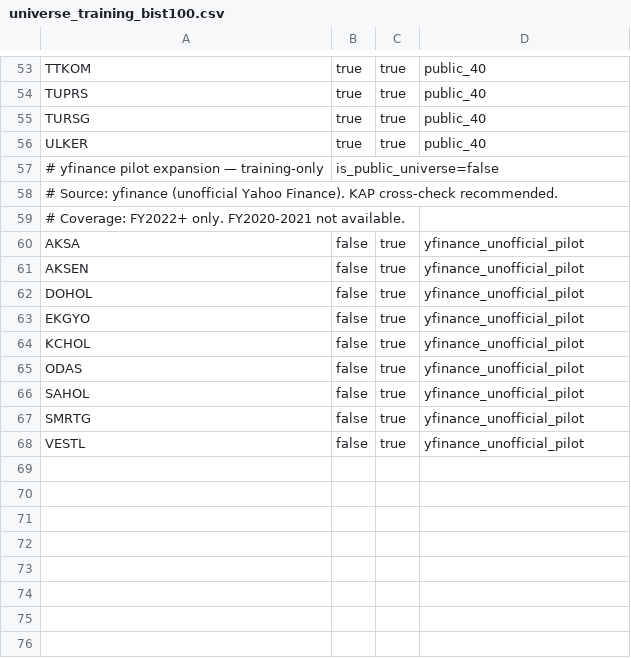
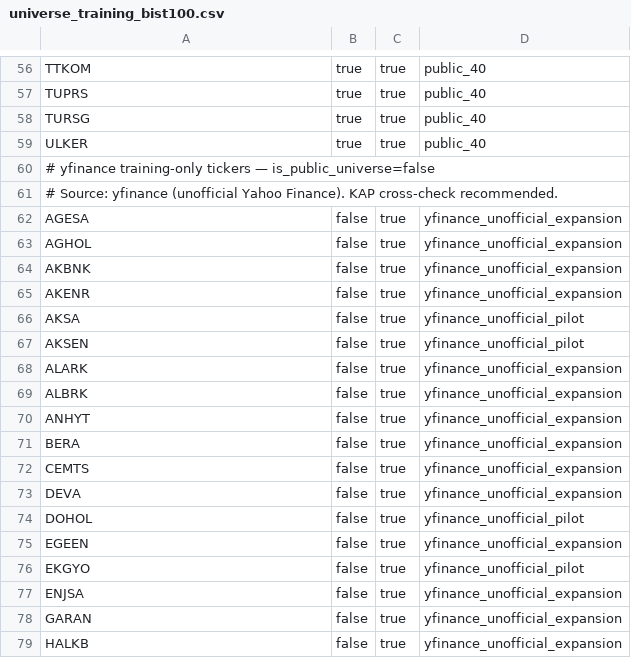
Before and after one commit to Salih04/capstone-financeIQ, a CSV file: data/config/universe_training_bist100.csv, drawn as a sheet; only a part is shown, gaps mark what is left out; the shorter side is filled out with more unchanged rows; the diff covers the shown part only.

```diff
--- a/data/config/universe_training_bist100.csv
+++ b/data/config/universe_training_bist100.csv
@@ -56,8 +59,21 @@ TURSG,true,true,public_40
 ULKER,true,true,public_40
-# yfinance pilot expansion — training-only, is_public_universe=false
+# yfinance training-only tickers — is_public_universe=false
 # Source: yfinance (unofficial Yahoo Finance). KAP cross-check recommended.
-# Coverage: FY2022+ only. FY2020-2021 not available.
+AGESA,false,true,yfinance_unofficial_expansion
+AGHOL,false,true,yfinance_unofficial_expansion
+AKBNK,false,true,yfinance_unofficial_expansion
+AKENR,false,true,yfinance_unofficial_expansion
 AKSA,false,true,yfinance_unofficial_pilot
 AKSEN,false,true,yfinance_unofficial_pilot
+ALARK,false,true,yfinance_unofficial_expansion
+ALBRK,false,true,yfinance_unofficial_expansion
+ANHYT,false,true,yfinance_unofficial_expansion
+BERA,false,true,yfinance_unofficial_expansion
+CEMTS,false,true,yfinance_unofficial_expansion
+DEVA,false,true,yfinance_unofficial_expansion
 DOHOL,false,true,yfinance_unofficial_pilot
+EGEEN,false,true,yfinance_unofficial_expansion
 EKGYO,false,true,yfinance_unofficial_pilot
+ENJSA,false,true,yfinance_unofficial_expansion
+GARAN,false,true,yfinance_unofficial_expansion
+HALKB,false,true,yfinance_unofficial_expansion
```
Also changed, not shown: 19 added rows elsewhere in this file, experiments/results/leaderboard_by_target.csv, experiments/results/research_agent_model_outputs.csv, 11 other files.
